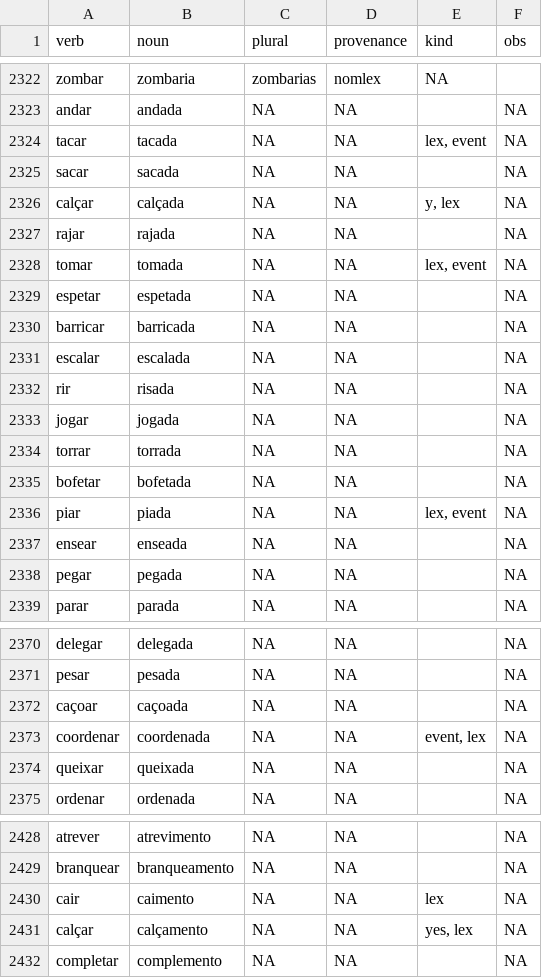
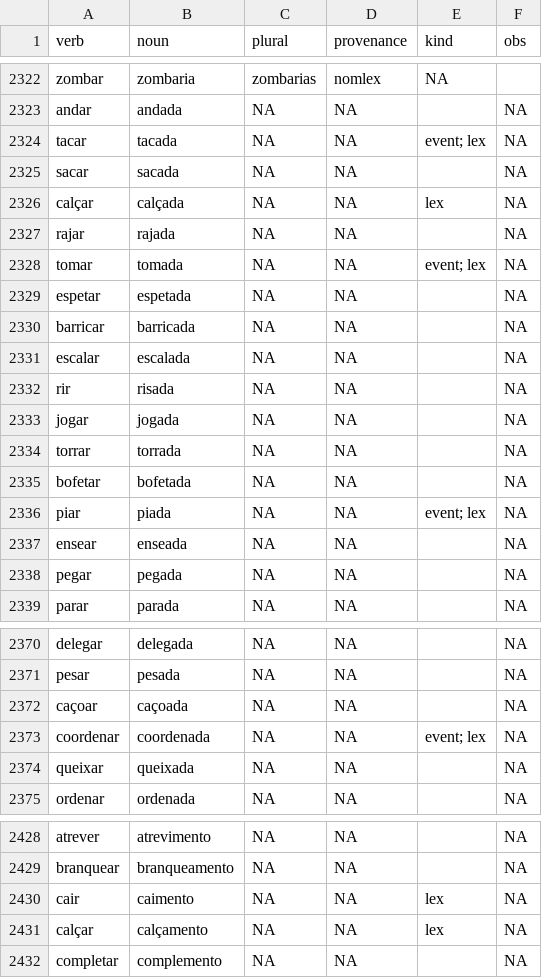
Before and after one commit to own-pt/nomlex-pt, a CSV file: nomlex-br.csv, drawn as a sheet; only a part is shown, gaps mark what is left out.

Commit message:
fix values for kind

```diff
--- a/nomlex-br.csv
+++ b/nomlex-br.csv
@@ -2323,7 +2323,7 @@
 "andar","andada",NA,NA,"",NA
-"tacar","tacada",NA,NA,"lex, event",NA
+"tacar","tacada",NA,NA,"event; lex",NA
 "sacar","sacada",NA,NA,"",NA
-"calçar","calçada",NA,NA,"y, lex",NA
+"calçar","calçada",NA,NA,"lex",NA
 "rajar","rajada",NA,NA,"",NA
-"tomar","tomada",NA,NA,"lex, event",NA
+"tomar","tomada",NA,NA,"event; lex",NA
 "espetar","espetada",NA,NA,"",NA
@@ -2335,3 +2335,3 @@
 "bofetar","bofetada",NA,NA,"",NA
-"piar","piada",NA,NA,"lex, event",NA
+"piar","piada",NA,NA,"event; lex",NA
 "ensear","enseada",NA,NA,"",NA
@@ -2372,3 +2372,3 @@
 "caçoar","caçoada",NA,NA,"",NA
-"coordenar","coordenada",NA,NA,"event, lex",NA
+"coordenar","coordenada",NA,NA,"event; lex",NA
 "queixar","queixada",NA,NA,"",NA
@@ -2430,3 +2430,3 @@
 "cair","caimento",NA,NA,"lex",NA
-"calçar","calçamento",NA,NA,"yes, lex",NA
+"calçar","calçamento",NA,NA,"lex",NA
 "completar","complemento",NA,NA,"",NA
```
